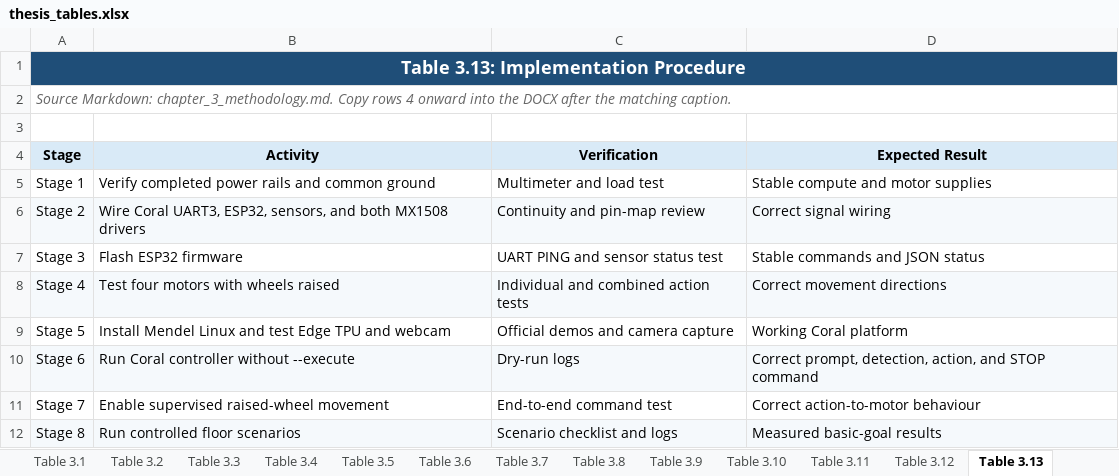
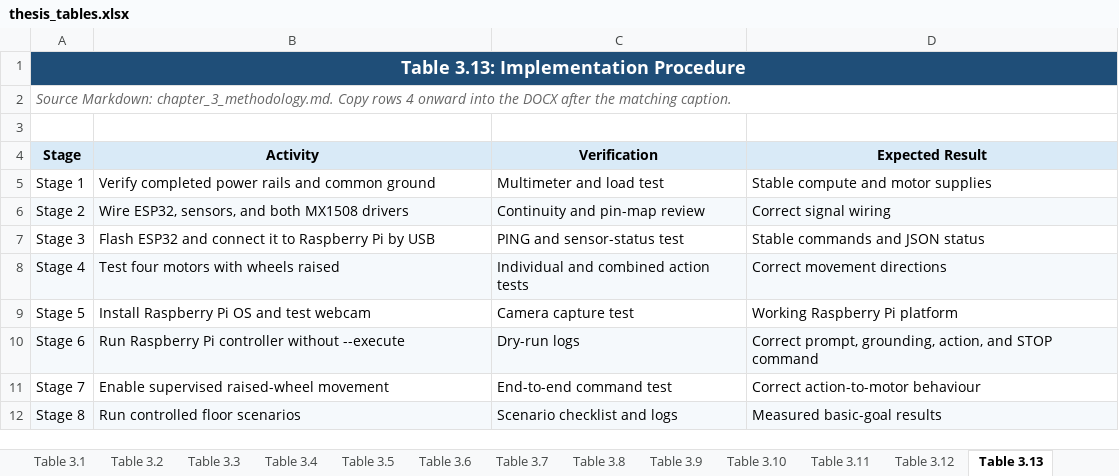
Before and after one commit to amfarhnn/VLM-Based-Robot-Navigation, an Excel workbook: thesis_tables.xlsx, sheet Table 3.13, drawn as a sheet; values as stored, in another font and other column widths than the file's, no borders; table styles not drawn; the diff names each change by its address in the sheet, - before the commit and + after, or states it on an @@ line.

```diff
--- a/thesis_tables.xlsx (sheet Table 3.13)
+++ b/thesis_tables.xlsx (sheet Table 3.13)
-B6 (Activity): Wire Coral UART3, ESP32, sensors,…
+B6 (Activity): Wire ESP32, sensors,…
-B7 (Activity): Flash ESP32 firmware
+B7 (Activity): Flash ESP32 and connect it to Raspberry Pi by USB
-C7 (Verification): UART PING and sensor status test
+C7 (Verification): PING and sensor-status test
-B9 (Activity): Install Mendel Linux and test Edge TPU and webcam
+B9 (Activity): Install Raspberry Pi OS and test webcam
-C9 (Verification): Official demos and camera capture
+C9 (Verification): Camera capture test
-D9 (Expected Result): Working Coral platform
+D9 (Expected Result): Working Raspberry Pi platform
-B10 (Activity): Run Coral controller without --execute
+B10 (Activity): Run Raspberry Pi controller without --execute
-D10 (Expected Result): Correct prompt, detection, action, and…
+D10 (Expected Result): Correct prompt, grounding, action, and…
```
Also changed, not shown: sheet Table 3.7, sheet Table 3.11, sheet Table 4.2, sheet Table 3.4, sheet Table 3.14, sheet Table 2.3, 11 more sheets, 50 other files.
